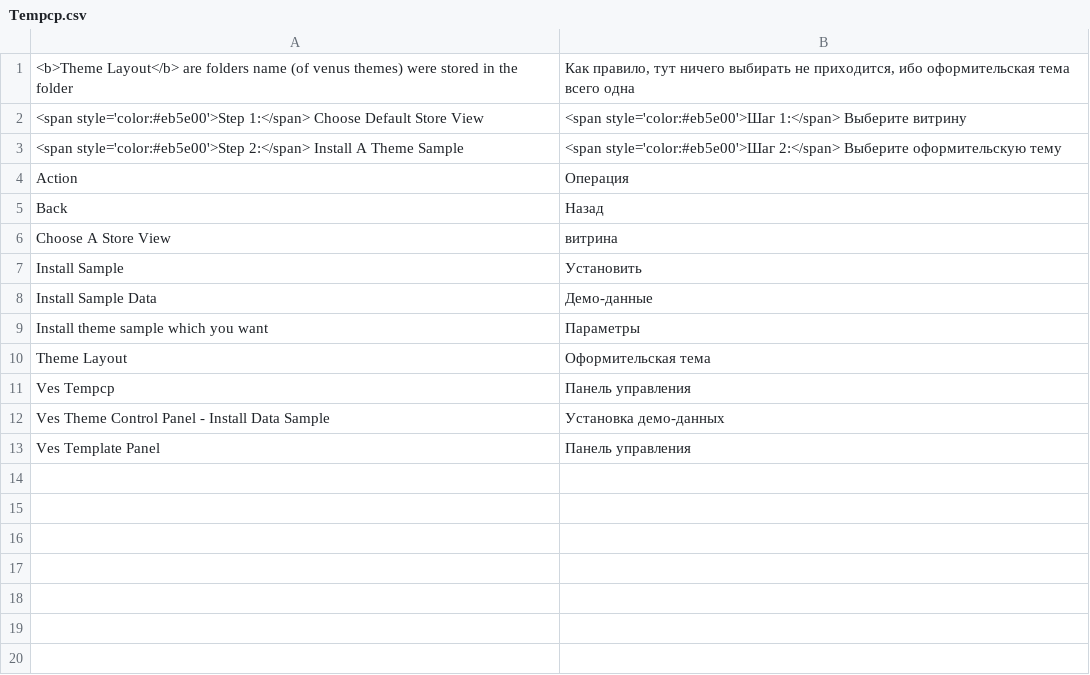
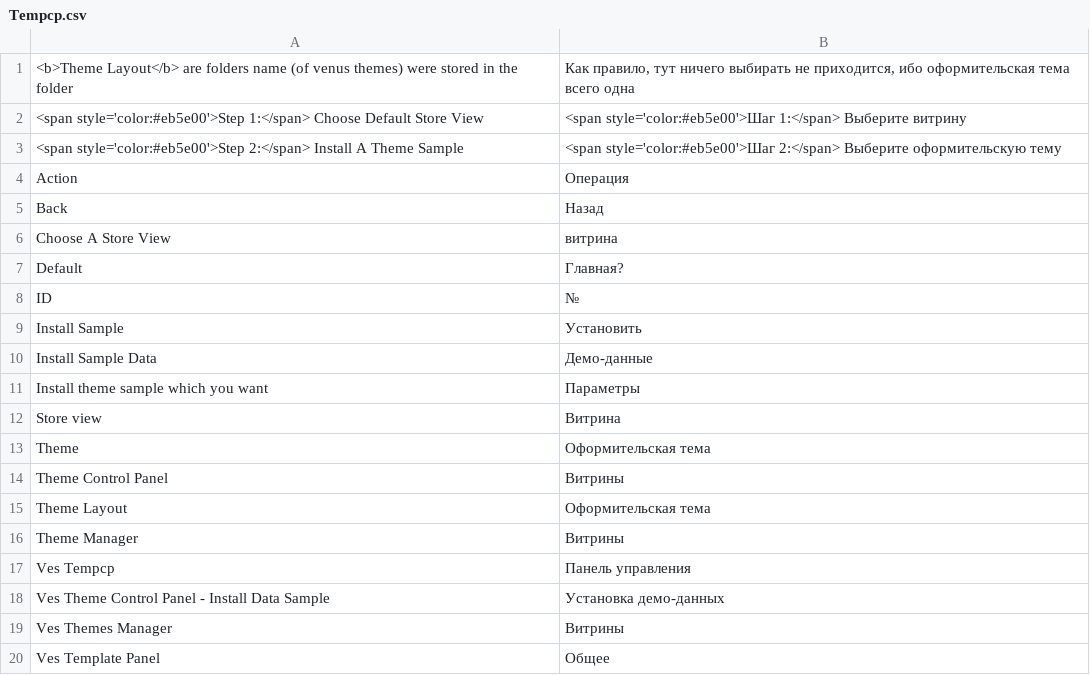
Before and after one commit to magento-russia/2, a CSV file: app/locale/ru_DF/Ves/Tempcp.csv, drawn as a sheet.

```diff
--- a/app/locale/ru_DF/Ves/Tempcp.csv
+++ b/app/locale/ru_DF/Ves/Tempcp.csv
@@ -6,2 +6,4 @@
 "Choose A Store View","витрина"
+"Default","Главная?"
+"ID","№"
 "Install Sample","Установить"
@@ -9,5 +11,10 @@
 "Install theme sample which you want","Параметры"
+"Store view","Витрина"
+"Theme","Оформительская тема"
+"Theme Control Panel","Витрины"
 "Theme Layout","Оформительская тема"
+"Theme Manager","Витрины"
 "Ves Tempcp","Панель управления"
 "Ves Theme Control Panel - Install Data Sample","Установка демо-данных"
-"Ves Template Panel","Панель управления"
+"Ves Themes Manager","Витрины"
+"Ves Template Panel","Общее"
```
Also changed, not shown: app/locale/ru_DF/Ves/Verticalmenu.csv, 4 other files.
